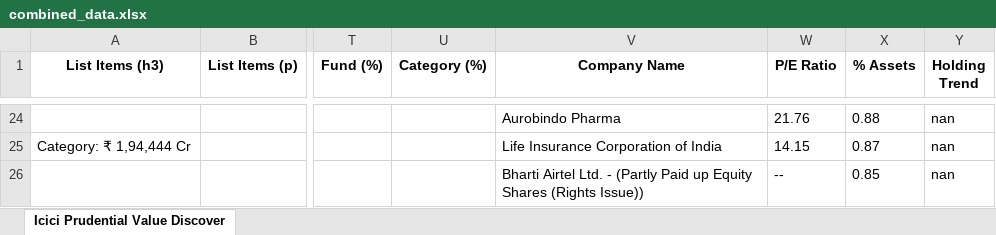
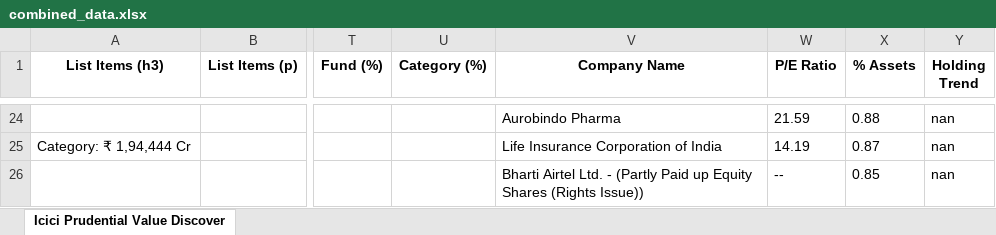
Before and after one commit to Atharva-TrueFunds/Stock-Qualitative-Analysis, an Excel workbook: scraping/combined_data.xlsx, sheet Icici Prudential Value Discover, drawn as a sheet; only a part is shown, gaps mark what is left out; values as stored, in another font and other column widths than the file's, no borders; the diff covers the shown part only; the diff names each change by its address in the sheet, - before the commit and + after, or states it on an @@ line.

```diff
--- a/scraping/combined_data.xlsx (sheet Icici Prudential Value Discover)
+++ b/scraping/combined_data.xlsx (sheet Icici Prudential Value Discover)
-W24 (P/E Ratio): 21.76
+W24 (P/E Ratio): 21.59
-W25 (P/E Ratio): 14.15
+W25 (P/E Ratio): 14.19
```
Also changed, not shown: 32 edited cells elsewhere in this sheet, 5 other files.
